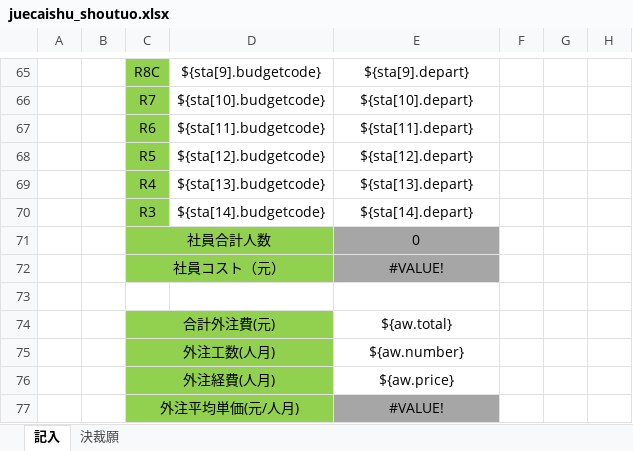
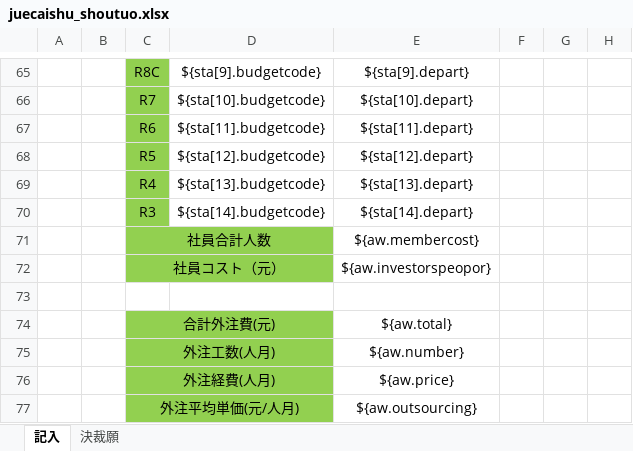
Before and after one commit to zhangtianciAnt/newparkcloud, an Excel workbook: controller/src/main/resources/jxls_templates/juecaishu_shoutuo.xlsx, sheet 記入, drawn as a sheet; only a part is shown, gaps mark what is left out; values as stored, in another font and other column widths than the file's, no borders; the diff covers the shown part only; the diff names each change by its address in the sheet, - before the commit and + after, or states it on an @@ line.

```diff
--- a/controller/src/main/resources/jxls_templates/juecaishu_shoutuo.xlsx (sheet 記入)
+++ b/controller/src/main/resources/jxls_templates/juecaishu_shoutuo.xlsx (sheet 記入)
-E71: 0
+E71: ${aw.membercost}
-E71:E72 fill: #A6A6A6
+E71:E72 fill: none
-E72: #VALUE!
+E72: ${aw.investorspeopor}
-E77: #VALUE!
+E77: ${aw.outsourcing}
-E77 fill: #A6A6A6
+E77 fill: none
```
Also changed, not shown: 24 edited cells and cell formats elsewhere in this sheet, sheet 決裁願, 1 other file.
